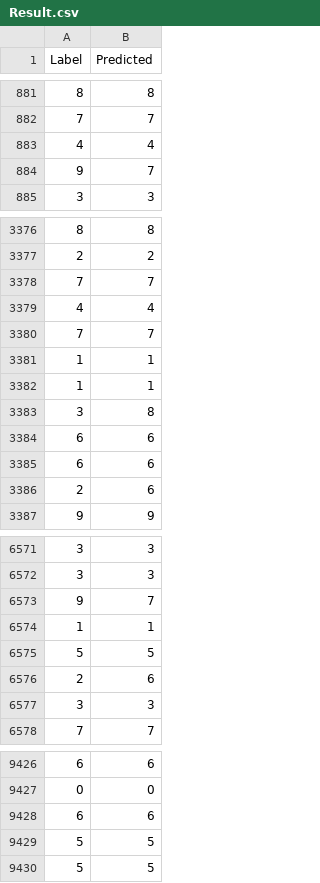
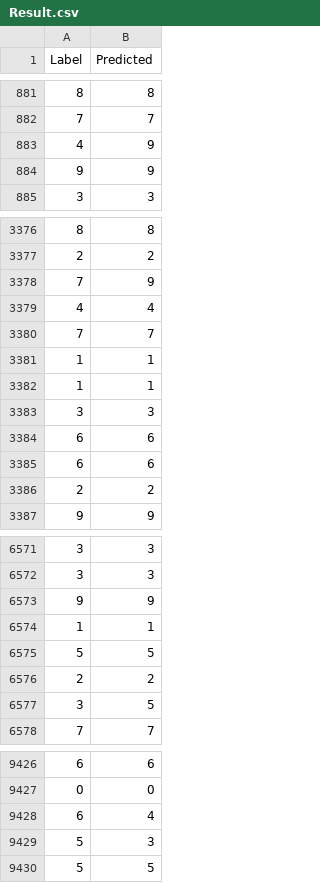
Before and after one commit to MVetukh/Perceptron, a CSV file: dataset/Result.csv, drawn as a sheet; only a part is shown, gaps mark what is left out; the diff covers the shown part only.

```diff
--- a/dataset/Result.csv
+++ b/dataset/Result.csv
@@ -882,4 +882,4 @@ Label,Predicted
 7,7
-4,4
-9,7
+4,9
+9,9
 3,3
@@ -3377,3 +3377,3 @@ Label,Predicted
 2,2
-7,7
+7,9
 4,4
@@ -3382,6 +3382,6 @@ Label,Predicted
 1,1
-3,8
+3,3
 6,6
 6,6
-2,6
+2,2
 9,9
@@ -6572,7 +6572,7 @@ Label,Predicted
 3,3
-9,7
+9,9
 1,1
 5,5
-2,6
-3,3
+2,2
+3,5
 7,7
@@ -9427,4 +9427,4 @@ Label,Predicted
 0,0
-6,6
-5,5
+6,4
+5,3
 5,5
```
Also changed, not shown: 185 edited cells elsewhere in this file, 8 other files.
